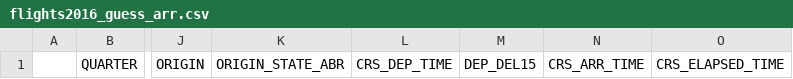
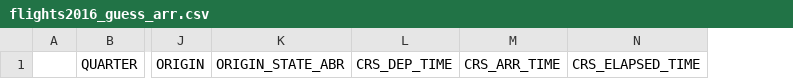
Before and after one commit to SivanMehta/data-mining-final, a CSV file: data/flights2016_guess_arr.csv, drawn as a sheet; only a part is shown, gaps mark what is left out; the diff names each change by its address in the sheet, - before the commit and + after, or states it on an @@ line.

```diff
--- a/data/flights2016_guess_arr.csv
+++ b/data/flights2016_guess_arr.csv
-column M, row 1: DEP_DEL15
```
Also changed, not shown: data/flights2016_guess_clean_s.csv, data/flights2016_guess_dep.csv, 7 other files.
